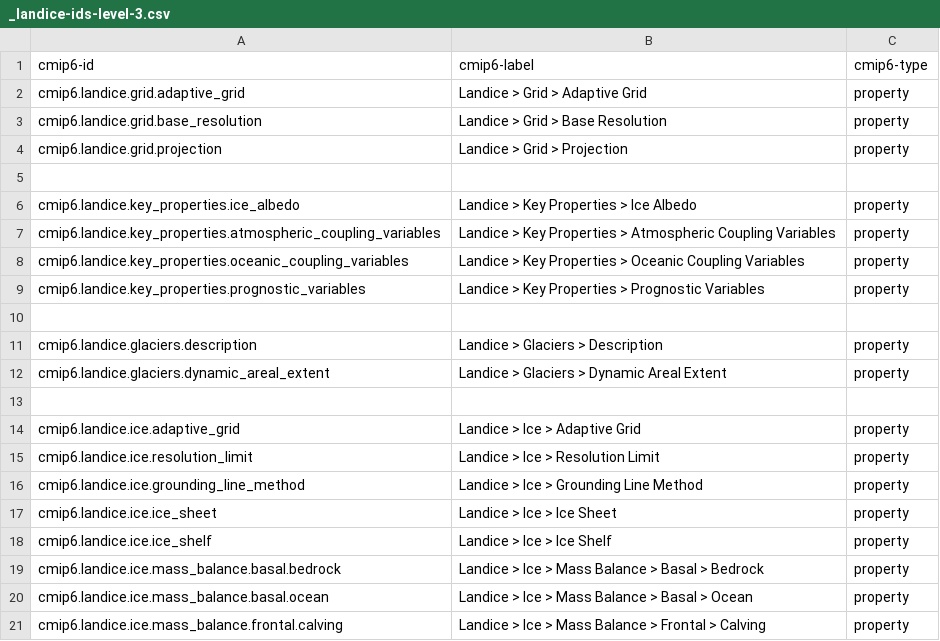
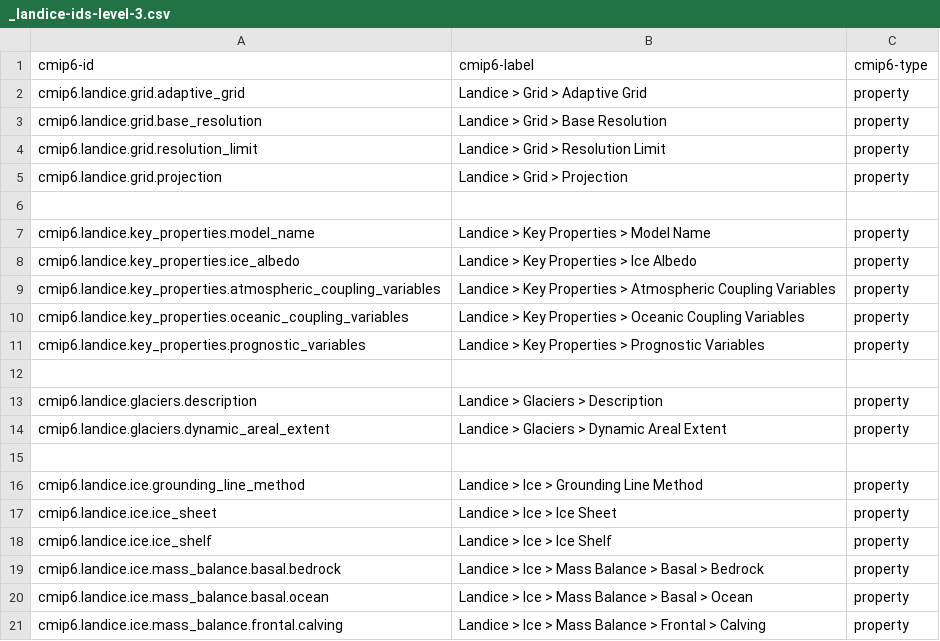
Before and after one commit to ES-DOC/cmip6-specializations-landice, a CSV file: _landice-ids-level-3.csv, drawn as a sheet; only a part is shown; removed rows and columns are numbered as before the commit, all else as after; the diff names each change by its address in the sheet, - before the commit and + after, or states it on an @@ line.

Commit message:
short table (and minor reorganisation)

```diff
--- a/_landice-ids-level-3.csv
+++ b/_landice-ids-level-3.csv
+row 4: cmip6.landice.grid.resolution_limit | Landice > Grid > Resolution Limit | property
+row 7: cmip6.landice.key_properties.model_name | Landice > Key Properties > Model Name | property
-row 14: cmip6.landice.ice.adaptive_grid | Landice > Ice > Adaptive Grid | property
-row 15: cmip6.landice.ice.resolution_limit | Landice > Ice > Resolution Limit | property
```
Also changed, not shown: 2 other files.
